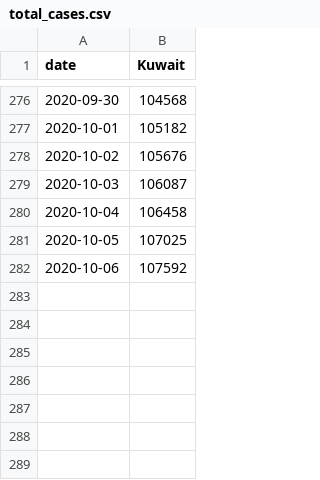
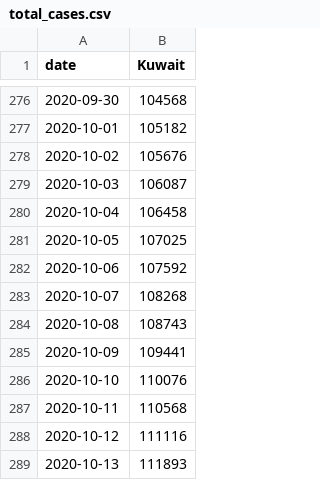
Before and after one commit to nitromannitol/nitromannitol.github.io, a CSV file: aggregate/total_cases.csv, drawn as a sheet; only a part is shown, gaps mark what is left out.

```diff
--- a/aggregate/total_cases.csv
+++ b/aggregate/total_cases.csv
@@ -282 +282,8 @@ date,Kuwait
 2020-10-06,107592
+2020-10-07,108268
+2020-10-08,108743
+2020-10-09,109441
+2020-10-10,110076
+2020-10-11,110568
+2020-10-12,111116
+2020-10-13,111893
```
Also changed, not shown: aggregate/model_forecasts.csv, aggregate/model_forecasts_cases.csv, 4 other files.
